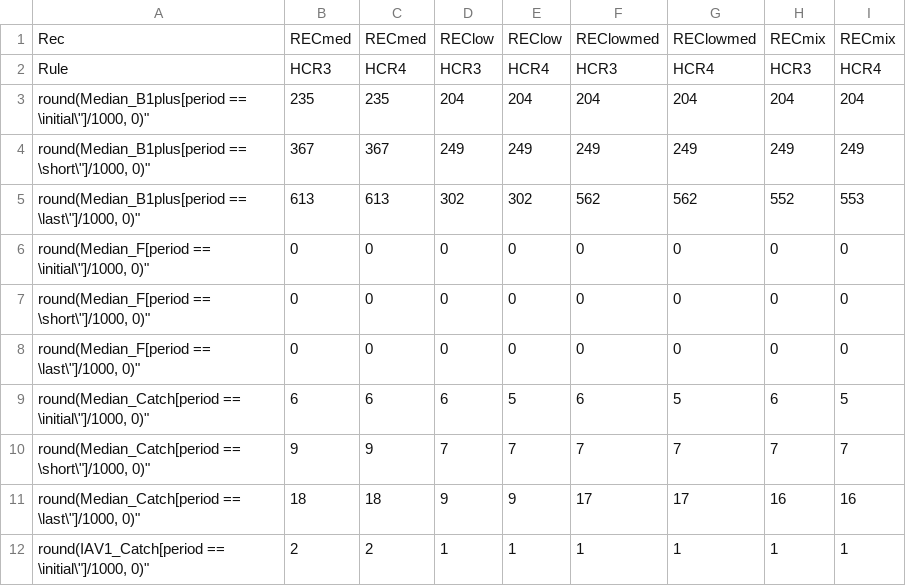
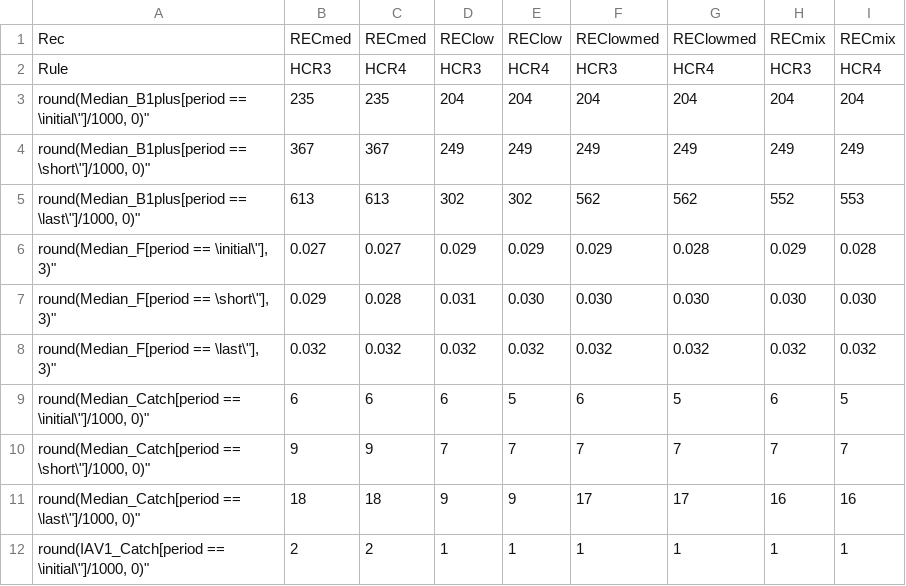
Before and after one commit to ssanchezAZTI/FLBEIA_mseIBpil, a CSV file: output/table_report_HCR3&4_ASSnone.csv, drawn as a sheet; only a part is shown; removed rows and columns are numbered as before the commit, all else as after; the diff names each change by its address in the sheet, - before the commit and + after, or states it on an @@ line.

```diff
--- a/output/table_report_HCR3&4_ASSnone.csv
+++ b/output/table_report_HCR3&4_ASSnone.csv
-row 6: round(Median_F[period == \initial\"]/1000, 0)" | 0 | 0 | 0 | 0 | 0 | 0 | 0 | 0
-row 7: round(Median_F[period == \short\"]/1000, 0)" | 0 | 0 | 0 | 0 | 0 | 0 | 0 | 0
-row 8: round(Median_F[period == \last\"]/1000, 0)" | 0 | 0 | 0 | 0 | 0 | 0 | 0 | 0
+row 6: round(Median_F[period == \initial\"], 3)" | 0.027 | 0.027 | 0.029 | 0.029 | 0.029 | 0.028 | 0.029 | 0.028
+row 7: round(Median_F[period == \short\"], 3)" | 0.029 | 0.028 | 0.031 | 0.030 | 0.030 | 0.030 | 0.030 | 0.030
+row 8: round(Median_F[period == \last\"], 3)" | 0.032 | 0.032 | 0.032 | 0.032 | 0.032 | 0.032 | 0.032 | 0.032
```
Also changed, not shown: output/table_report_HCR1&2_ASSnone.csv, output/table_report_HCR1&2_ASSss3.csv, 18 other files.
